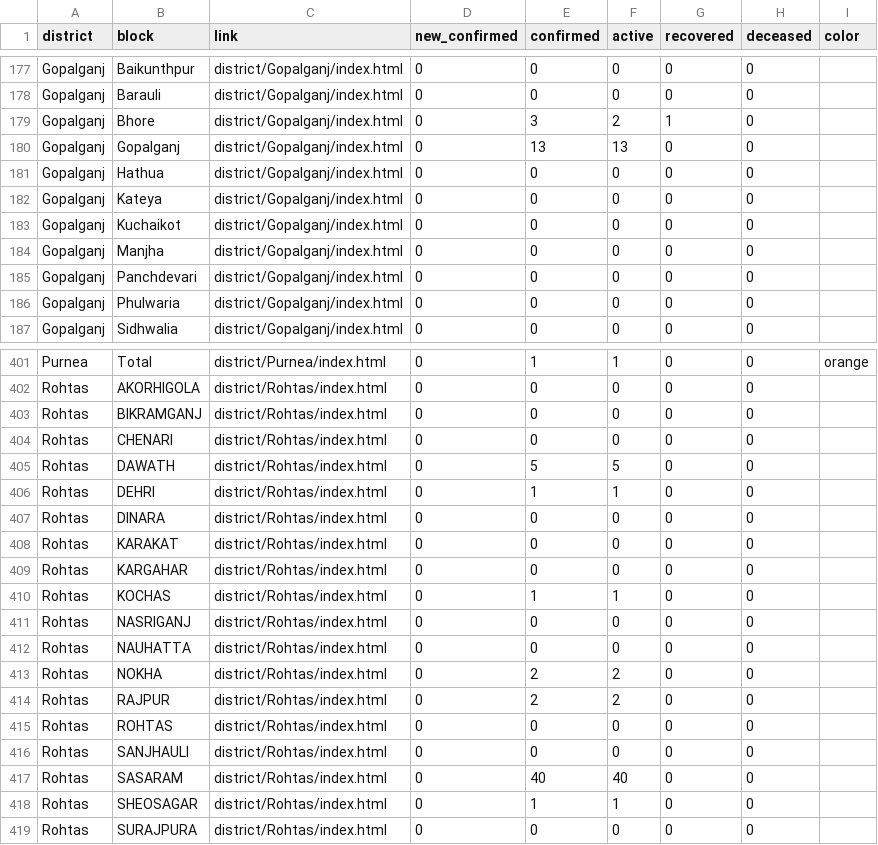
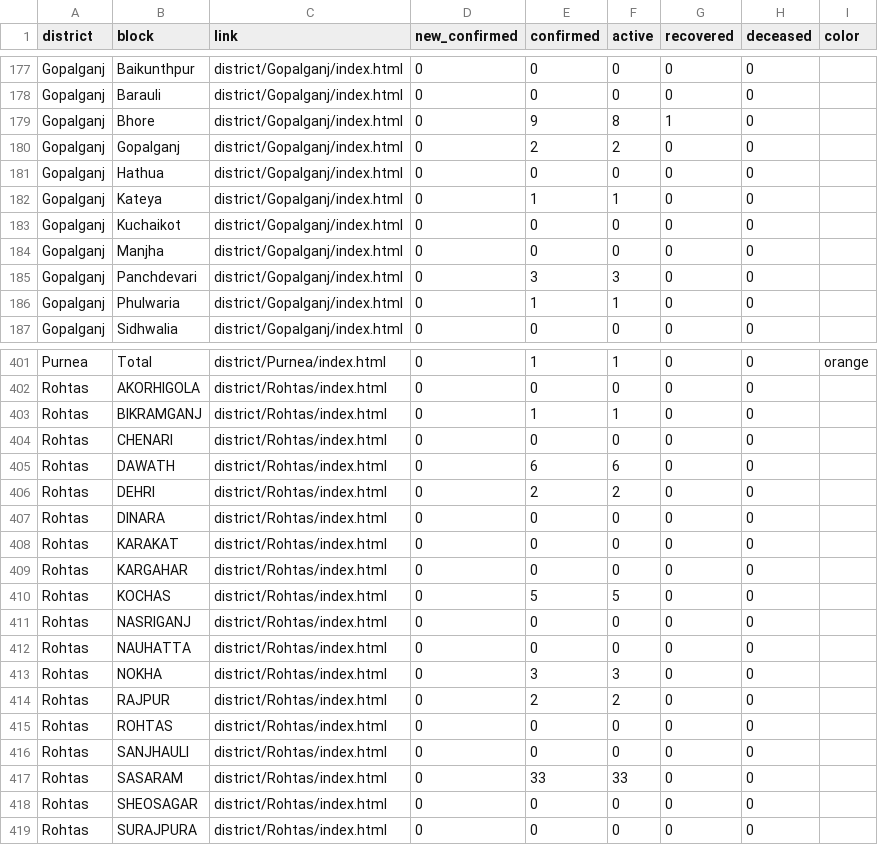
Before and after one commit to coronainbihar/coronainbihar.github.io, a CSV file: bihartotal.csv, drawn as a sheet; only a part is shown, gaps mark what is left out; the diff covers the shown part only.

```diff
--- a/bihartotal.csv
+++ b/bihartotal.csv
@@ -178,10 +178,10 @@ Gopalganj,Baikunthpur,district/Gopalganj/index.html,0,0,0,0,0,
 Gopalganj,Barauli,district/Gopalganj/index.html,0,0,0,0,0,
-Gopalganj,Bhore,district/Gopalganj/index.html,0,3,2,1,0,
-Gopalganj,Gopalganj,district/Gopalganj/index.html,0,13,13,0,0,
+Gopalganj,Bhore,district/Gopalganj/index.html,0,9,8,1,0,
+Gopalganj,Gopalganj,district/Gopalganj/index.html,0,2,2,0,0,
 Gopalganj,Hathua,district/Gopalganj/index.html,0,0,0,0,0,
-Gopalganj,Kateya,district/Gopalganj/index.html,0,0,0,0,0,
+Gopalganj,Kateya,district/Gopalganj/index.html,0,1,1,0,0,
 Gopalganj,Kuchaikot,district/Gopalganj/index.html,0,0,0,0,0,
 Gopalganj,Manjha,district/Gopalganj/index.html,0,0,0,0,0,
-Gopalganj,Panchdevari,district/Gopalganj/index.html,0,0,0,0,0,
-Gopalganj,Phulwaria,district/Gopalganj/index.html,0,0,0,0,0,
+Gopalganj,Panchdevari,district/Gopalganj/index.html,0,3,3,0,0,
+Gopalganj,Phulwaria,district/Gopalganj/index.html,0,1,1,0,0,
 Gopalganj,Sidhwalia,district/Gopalganj/index.html,0,0,0,0,0,
@@ -402,6 +402,6 @@ Purnea,Total,district/Purnea/index.html,0,1,1,0,0,orange
 Rohtas,AKORHIGOLA,district/Rohtas/index.html,0,0,0,0,0,
-Rohtas,BIKRAMGANJ,district/Rohtas/index.html,0,0,0,0,0,
+Rohtas,BIKRAMGANJ,district/Rohtas/index.html,0,1,1,0,0,
 Rohtas,CHENARI,district/Rohtas/index.html,0,0,0,0,0,
-Rohtas,DAWATH,district/Rohtas/index.html,0,5,5,0,0,
-Rohtas,DEHRI,district/Rohtas/index.html,0,1,1,0,0,
+Rohtas,DAWATH,district/Rohtas/index.html,0,6,6,0,0,
+Rohtas,DEHRI,district/Rohtas/index.html,0,2,2,0,0,
 Rohtas,DINARA,district/Rohtas/index.html,0,0,0,0,0,
@@ -409,6 +409,6 @@ Rohtas,KARAKAT,district/Rohtas/index.html,0,0,0,0,0,
 Rohtas,KARGAHAR,district/Rohtas/index.html,0,0,0,0,0,
-Rohtas,KOCHAS,district/Rohtas/index.html,0,1,1,0,0,
+Rohtas,KOCHAS,district/Rohtas/index.html,0,5,5,0,0,
 Rohtas,NASRIGANJ,district/Rohtas/index.html,0,0,0,0,0,
 Rohtas,NAUHATTA,district/Rohtas/index.html,0,0,0,0,0,
-Rohtas,NOKHA,district/Rohtas/index.html,0,2,2,0,0,
+Rohtas,NOKHA,district/Rohtas/index.html,0,3,3,0,0,
 Rohtas,RAJPUR,district/Rohtas/index.html,0,2,2,0,0,
@@ -416,4 +416,4 @@ Rohtas,ROHTAS,district/Rohtas/index.html,0,0,0,0,0,
 Rohtas,SANJHAULI,district/Rohtas/index.html,0,0,0,0,0,
-Rohtas,SASARAM,district/Rohtas/index.html,0,40,40,0,0,
-Rohtas,SHEOSAGAR,district/Rohtas/index.html,0,1,1,0,0,
+Rohtas,SASARAM,district/Rohtas/index.html,0,33,33,0,0,
+Rohtas,SHEOSAGAR,district/Rohtas/index.html,0,0,0,0,0,
 Rohtas,SURAJPURA,district/Rohtas/index.html,0,0,0,0,0,
```
Also changed, not shown: 70 edited cells elsewhere in this file, 15 other files.
